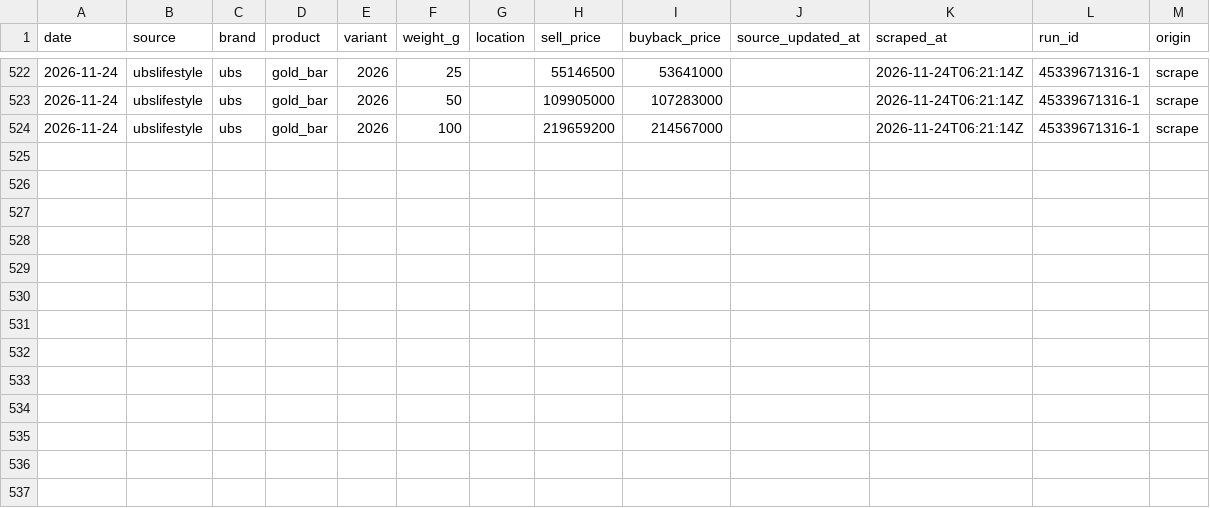
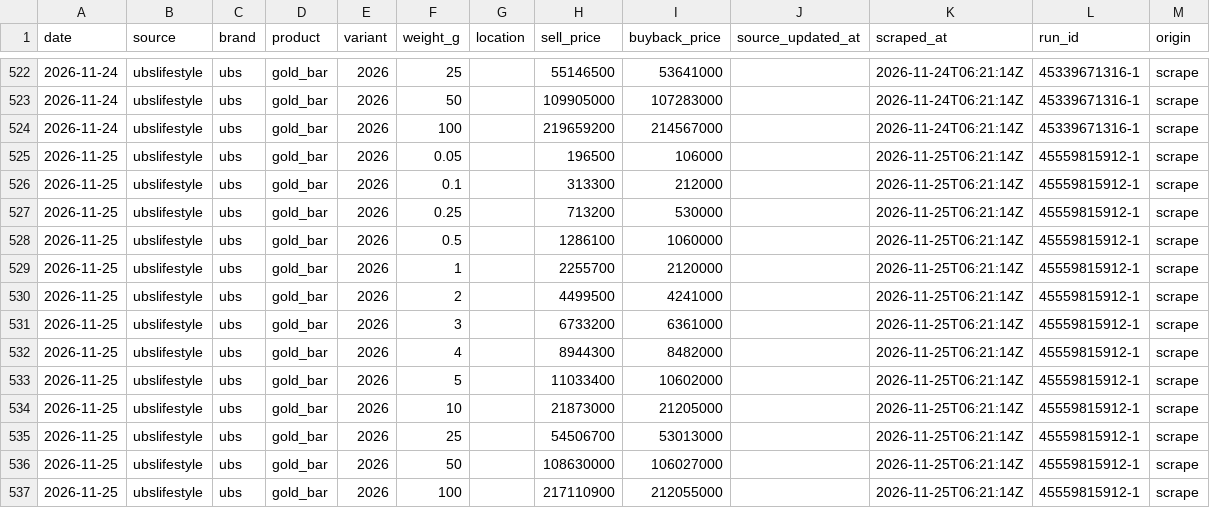
Before and after one commit to hafidznrg/gold-price-tracker, a CSV file: data/prices/ubslifestyle/2026.csv, drawn as a sheet; only a part is shown, gaps mark what is left out.

```diff
--- a/data/prices/ubslifestyle/2026.csv
+++ b/data/prices/ubslifestyle/2026.csv
@@ -524 +524,14 @@ date,source,brand,product,variant,weight_g,location,sell_price,buyback_price,sou
 2026-11-24,ubslifestyle,ubs,gold_bar,2026,100,,219659200,214567000,,2026-11-24T06:21:14Z,45339671316-1,scrape
+2026-11-25,ubslifestyle,ubs,gold_bar,2026,0.05,,196500,106000,,2026-11-25T06:21:14Z,45559815912-1,scrape
+2026-11-25,ubslifestyle,ubs,gold_bar,2026,0.1,,313300,212000,,2026-11-25T06:21:14Z,45559815912-1,scrape
+2026-11-25,ubslifestyle,ubs,gold_bar,2026,0.25,,713200,530000,,2026-11-25T06:21:14Z,45559815912-1,scrape
+2026-11-25,ubslifestyle,ubs,gold_bar,2026,0.5,,1286100,1060000,,2026-11-25T06:21:14Z,45559815912-1,scrape
+2026-11-25,ubslifestyle,ubs,gold_bar,2026,1,,2255700,2120000,,2026-11-25T06:21:14Z,45559815912-1,scrape
+2026-11-25,ubslifestyle,ubs,gold_bar,2026,2,,4499500,4241000,,2026-11-25T06:21:14Z,45559815912-1,scrape
+2026-11-25,ubslifestyle,ubs,gold_bar,2026,3,,6733200,6361000,,2026-11-25T06:21:14Z,45559815912-1,scrape
+2026-11-25,ubslifestyle,ubs,gold_bar,2026,4,,8944300,8482000,,2026-11-25T06:21:14Z,45559815912-1,scrape
+2026-11-25,ubslifestyle,ubs,gold_bar,2026,5,,11033400,10602000,,2026-11-25T06:21:14Z,45559815912-1,scrape
+2026-11-25,ubslifestyle,ubs,gold_bar,2026,10,,21873000,21205000,,2026-11-25T06:21:14Z,45559815912-1,scrape
+2026-11-25,ubslifestyle,ubs,gold_bar,2026,25,,54506700,53013000,,2026-11-25T06:21:14Z,45559815912-1,scrape
+2026-11-25,ubslifestyle,ubs,gold_bar,2026,50,,108630000,106027000,,2026-11-25T06:21:14Z,45559815912-1,scrape
+2026-11-25,ubslifestyle,ubs,gold_bar,2026,100,,217110900,212055000,,2026-11-25T06:21:14Z,45559815912-1,scrape
```
Also changed, not shown: data/prices/lotusarchi/2026.csv, 4 other files.
